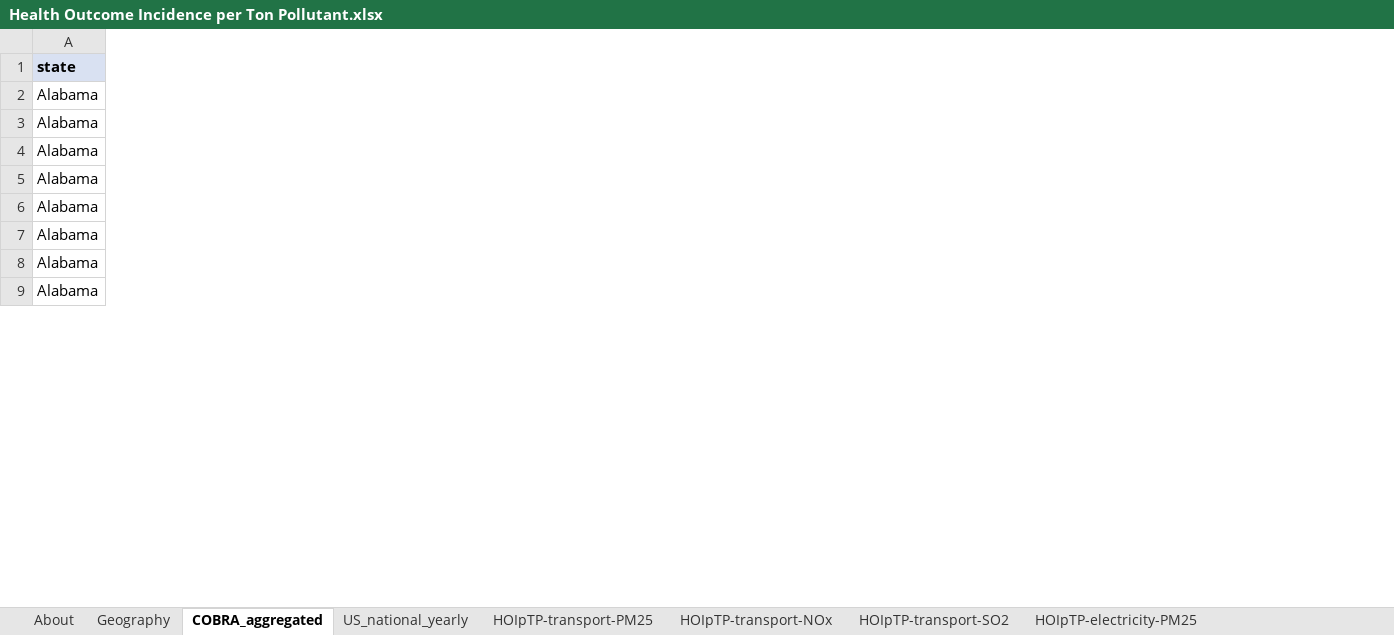
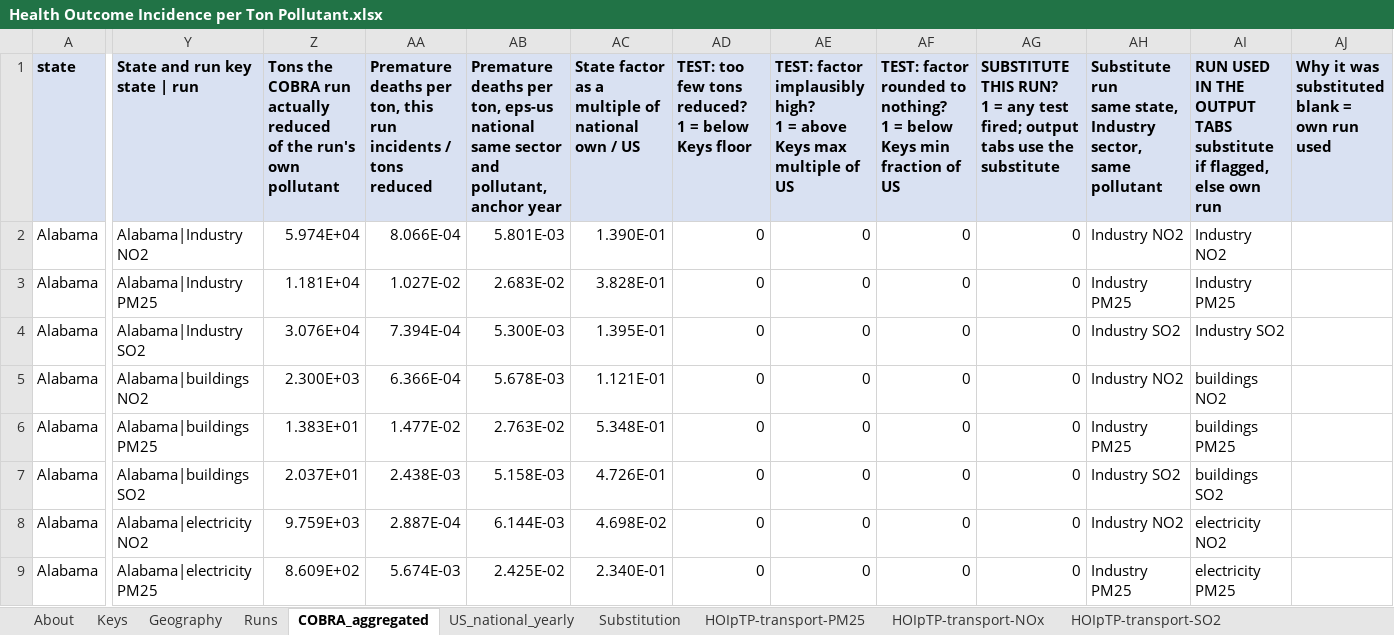
Before and after one commit to EnergyInnovation/eps-missouri, an Excel workbook: InputData/add-outputs/HOIpTP/Health Outcome Incidence per Ton Pollutant.xlsx, sheet COBRA_aggregated, drawn as a sheet; only a part is shown, gaps mark what is left out; values as stored, in another font and other column widths than the file's, no borders; ↵ is a line break in a cell; the diff covers the shown part only; the diff names each change by its address in the sheet, - before the commit and + after, or states it on an @@ line.

```diff
--- a/InputData/add-outputs/HOIpTP/Health Outcome Incidence per Ton Pollutant.xlsx (sheet COBRA_aggregated)
+++ b/InputData/add-outputs/HOIpTP/Health Outcome Incidence per Ton Pollutant.xlsx (sheet COBRA_aggregated)
+sheet tab: Keys
+sheet tab: Runs
+sheet tab: Substitution
+column Y (State and run key state | run), rows 2-9: Alabama|Industry NO2 | Alabama|Industry PM25 | Alabama|Industry SO2 | Alabama|buildings NO2 | Alabama|buildings PM25 | Alabama|buildings SO2 | Alabama|electricity NO2 | Alabama|electricity PM25
+column Z, rows 1-9: Tons the COBRA run actually reduced ↵ of the run's own pollutant | 5.974E+04 | 1.181E+04 | 3.076E+04 | 2.300E+03 | 1.383E+01 | 2.037E+01 | 9.759E+03 | 8.609E+02
+column AA, rows 1-9: Premature deaths per ton, this run ↵ incidents / tons reduced | 8.066E-04 | 1.027E-02 | 7.394E-04 | 6.366E-04 | 1.477E-02 | 2.438E-03 | 2.887E-04 | 5.674E-03
+column AB, rows 1-9: Premature deaths per ton, eps-us national ↵ same sector and pollutant, anchor year | 5.801E-03 | 2.683E-02 | 5.300E-03 | 5.678E-03 | 2.763E-02 | 5.158E-03 | 6.144E-03 | 2.425E-02
+column AC, rows 1-9: State factor as a multiple of national ↵ own / US | 1.390E-01 | 3.828E-01 | 1.395E-01 | 1.121E-01 | 5.348E-01 | 4.726E-01 | 4.698E-02 | 2.340E-01
+column AD, rows 1-9: TEST: too few tons reduced? ↵ 1 = below Keys floor | 0 | 0 | 0 | 0 | 0 | 0 | 0 | 0
+column AE, rows 1-9: TEST: factor implausibly high? ↵ 1 = above Keys max multiple of US | 0 | 0 | 0 | 0 | 0 | 0 | 0 | 0
+column AF, rows 1-9: TEST: factor rounded to nothing? ↵ 1 = below Keys min fraction of US | 0 | 0 | 0 | 0 | 0 | 0 | 0 | 0
+column AG, rows 1-9: SUBSTITUTE THIS RUN? ↵ 1 = any test fired; output tabs use the substitute | 0 | 0 | 0 | 0 | 0 | 0 | 0 | 0
+column AH, rows 1-9: Substitute run ↵ same state, Industry sector, same pollutant | Industry NO2 | Industry PM25 | Industry SO2 | Industry NO2 | Industry PM25 | Industry SO2 | Industry NO2 | Industry PM25
+column AI, rows 1-9: RUN USED IN THE OUTPUT TABS ↵ substitute if flagged, else own run | Industry NO2 | Industry PM25 | Industry SO2 | buildings NO2 | buildings PM25 | buildings SO2 | electricity NO2 | electricity PM25
+column AJ, row 1: Why it was substituted ↵ blank = own run used
```
Also changed, not shown: 2 added columns elsewhere in this sheet, sheet About, formulas that keep their value, 1 other file.
